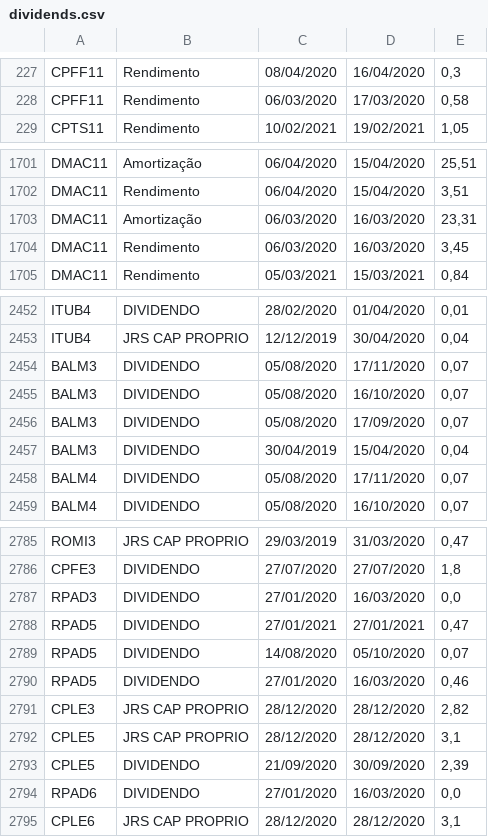
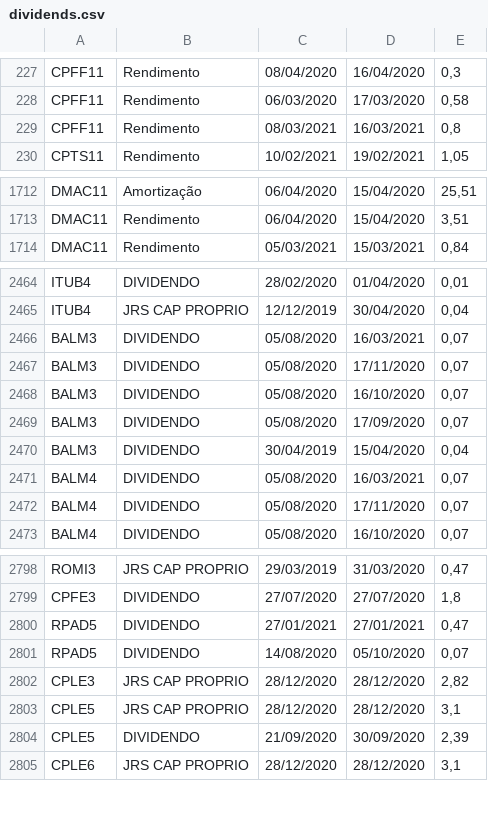
Before and after one commit to controlinvest/controlinvest.github.io, a CSV file: csv/dividends.csv, drawn as a sheet; only a part is shown, gaps mark what is left out; removed rows and columns are numbered as before the commit, all else as after; the diff covers the shown part only; the diff names each change by its address in the sheet, - before the commit and + after, or states it on an @@ line.

```diff
--- a/csv/dividends.csv
+++ b/csv/dividends.csv
+row 229: CPFF11 | Rendimento | 08/03/2021 | 16/03/2021 | 0,8
-row 1703: DMAC11 | Amortização | 06/03/2020 | 16/03/2020 | 23,31
-row 1704: DMAC11 | Rendimento | 06/03/2020 | 16/03/2020 | 3,45
+row 2466: BALM3 | DIVIDENDO | 05/08/2020 | 16/03/2021 | 0,07
+row 2471: BALM4 | DIVIDENDO | 05/08/2020 | 16/03/2021 | 0,07
-row 2787: RPAD3 | DIVIDENDO | 27/01/2020 | 16/03/2020 | 0,0
-row 2790: RPAD5 | DIVIDENDO | 27/01/2020 | 16/03/2020 | 0,46
-row 2794: RPAD6 | DIVIDENDO | 27/01/2020 | 16/03/2020 | 0,0
```
Also changed, not shown: 16 added rows and 8 removed rows elsewhere in this file, csv/fii-analysis.csv, csv/stocks-analysis.csv, 3 other files.
